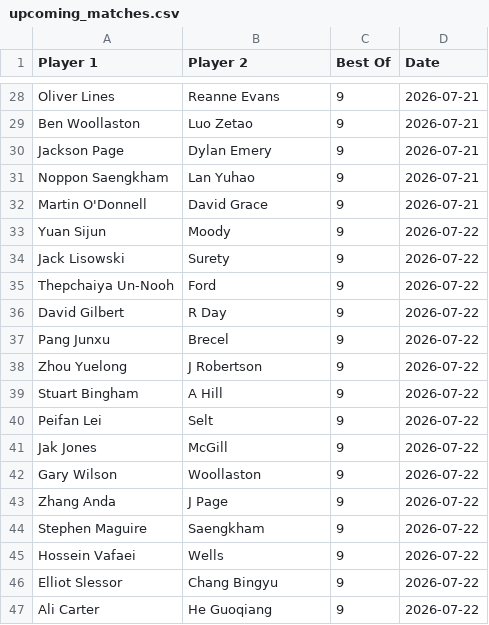
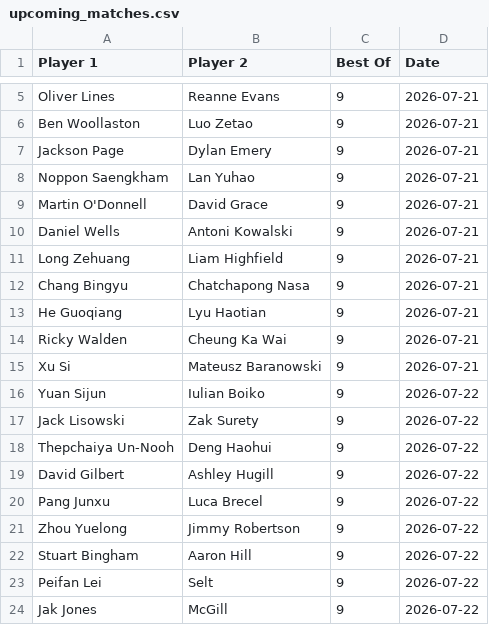
Before and after one commit to Fredfreddo/SnookerDashboardPipeline, a CSV file: upcoming_matches.csv, drawn as a sheet; only a part is shown, gaps mark what is left out; the shorter side is filled out with more unchanged rows; the diff covers the shown part only.

```diff
--- a/upcoming_matches.csv
+++ b/upcoming_matches.csv
@@ -32,9 +9,15 @@ Player 1,Player 2,Best Of,Date
 "Martin O'Donnell","David Grace",9,"2026-07-21"
-"Yuan Sijun","Moody",9,"2026-07-22"
-"Jack Lisowski","Surety",9,"2026-07-22"
-"Thepchaiya Un-Nooh","Ford",9,"2026-07-22"
-"David Gilbert","R Day",9,"2026-07-22"
-"Pang Junxu","Brecel",9,"2026-07-22"
-"Zhou Yuelong","J Robertson",9,"2026-07-22"
-"Stuart Bingham","A Hill",9,"2026-07-22"
+"Daniel Wells","Antoni Kowalski",9,"2026-07-21"
+"Long Zehuang","Liam Highfield",9,"2026-07-21"
+"Chang Bingyu","Chatchapong Nasa",9,"2026-07-21"
+"He Guoqiang","Lyu Haotian",9,"2026-07-21"
+"Ricky Walden","Cheung Ka Wai",9,"2026-07-21"
+"Xu Si","Mateusz Baranowski",9,"2026-07-21"
+"Yuan Sijun","Iulian Boiko",9,"2026-07-22"
+"Jack Lisowski","Zak Surety",9,"2026-07-22"
+"Thepchaiya Un-Nooh","Deng Haohui",9,"2026-07-22"
+"David Gilbert","Ashley Hugill",9,"2026-07-22"
+"Pang Junxu","Luca Brecel",9,"2026-07-22"
+"Zhou Yuelong","Jimmy Robertson",9,"2026-07-22"
+"Stuart Bingham","Aaron Hill",9,"2026-07-22"
 "Peifan Lei","Selt",9,"2026-07-22"
```
Also changed, not shown: 23 removed rows and 3 edited cells elsewhere in this file, 2 other files.
